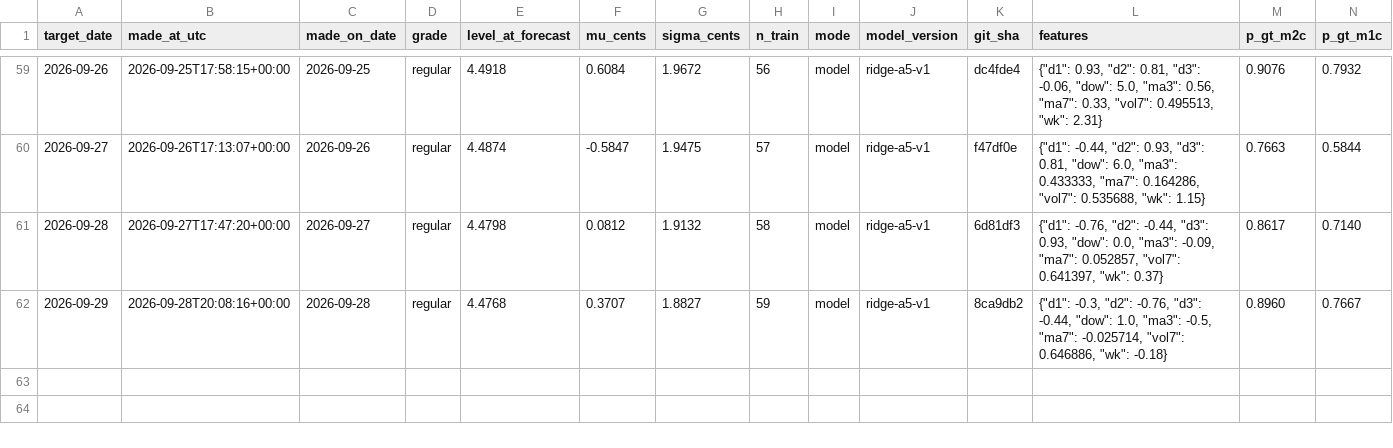
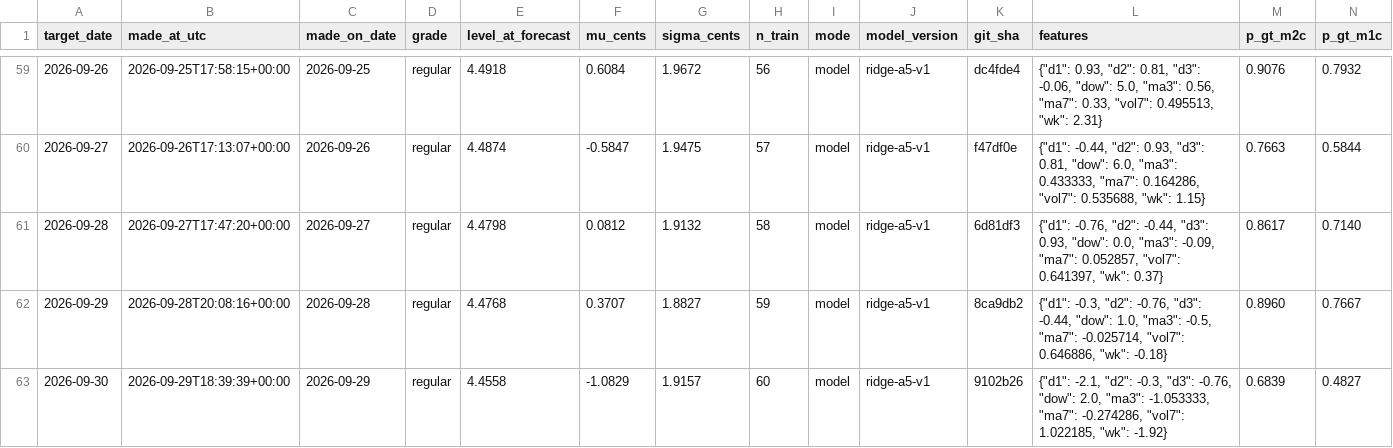
Before and after one commit to parallax-parking/daily-gas-prices, a CSV file: data/forecasts.csv, drawn as a sheet; only a part is shown, gaps mark what is left out; rows hold the shown columns only; the diff names each change by its address in the sheet, - before the commit and + after, or states it on an @@ line.

```diff
--- a/data/forecasts.csv
+++ b/data/forecasts.csv
+row 63: 2026-09-30 | 2026-09-29T18:39:39+00:00 | 2026-09-29 | regular | 4.4558 | -1.0829 | 1.9157 | 60 | model | ridge-a5-v1 | 9102b26 | {"d1": -2.1, "d2": -0.3, "d3": -0.76, "dow": 2.0, "ma3": -1.053333, "ma7": -0.274286, "vol7": 1.022185, "wk": -1.92} | 0.6839 | 0.4827
```
Also changed, not shown: data/aaa_national_average.csv, 2 other files.
